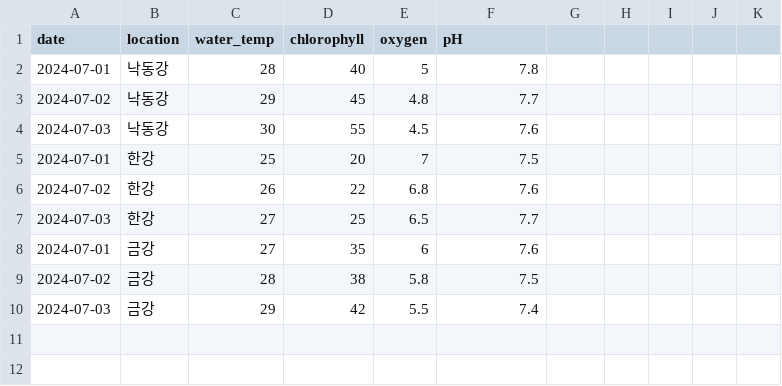
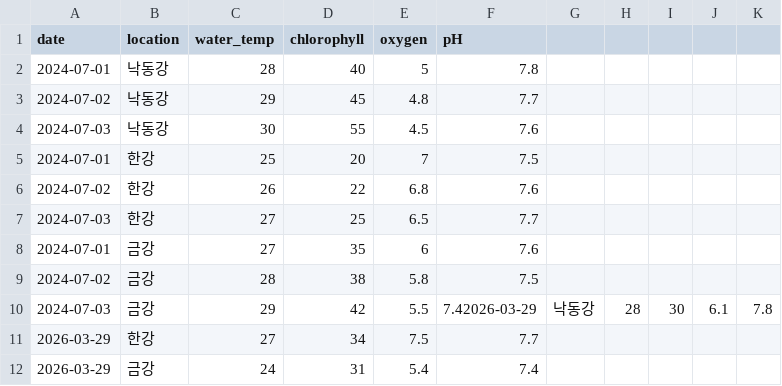
Before and after one commit to mineraltoyou-lgtm/product-vuilder-lecture, a CSV file: data.csv, drawn as a sheet.

Commit message:
자동 데이터 업데이트

```diff
--- a/data.csv
+++ b/data.csv
@@ -9,2 +9,4 @@ date,location,water_temp,chlorophyll,oxygen,pH
 2024-07-02,금강,28,38,5.8,7.5
-2024-07-03,금강,29,42,5.5,7.4
+2024-07-03,금강,29,42,5.5,7.42026-03-29,낙동강,28,30,6.1,7.8
+2026-03-29,한강,27,34,7.5,7.7
+2026-03-29,금강,24,31,5.4,7.4
```
